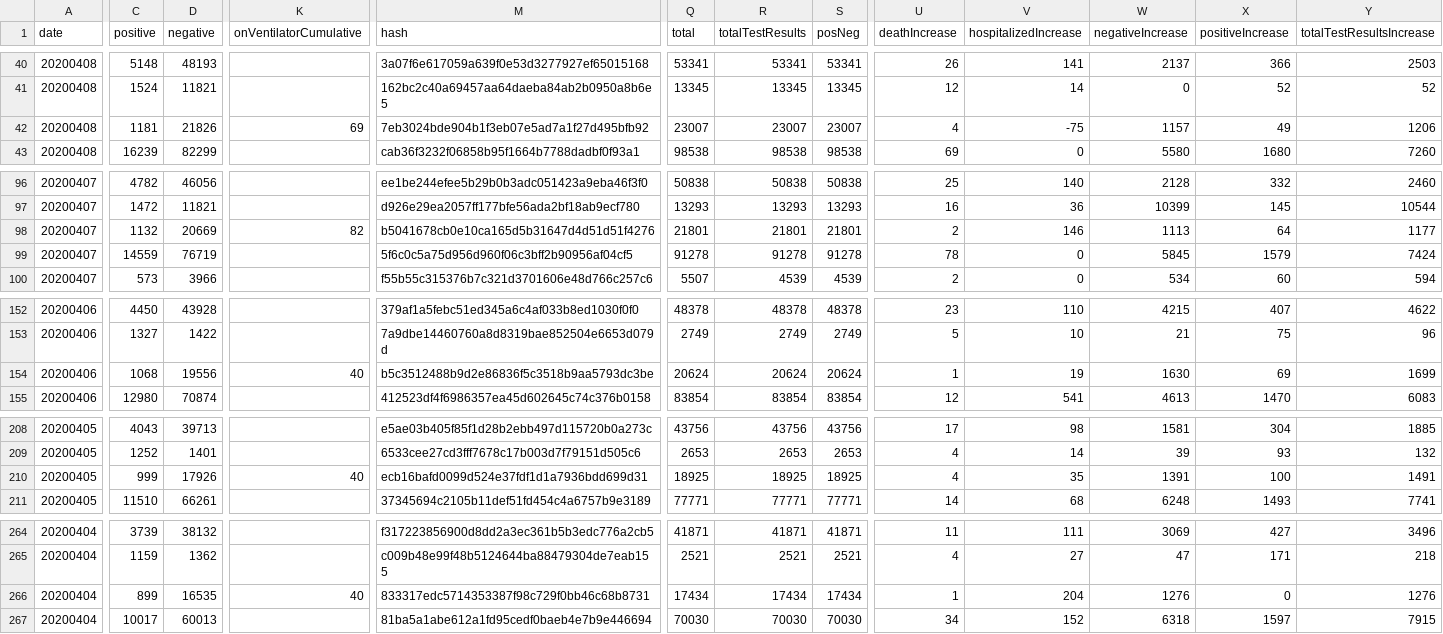
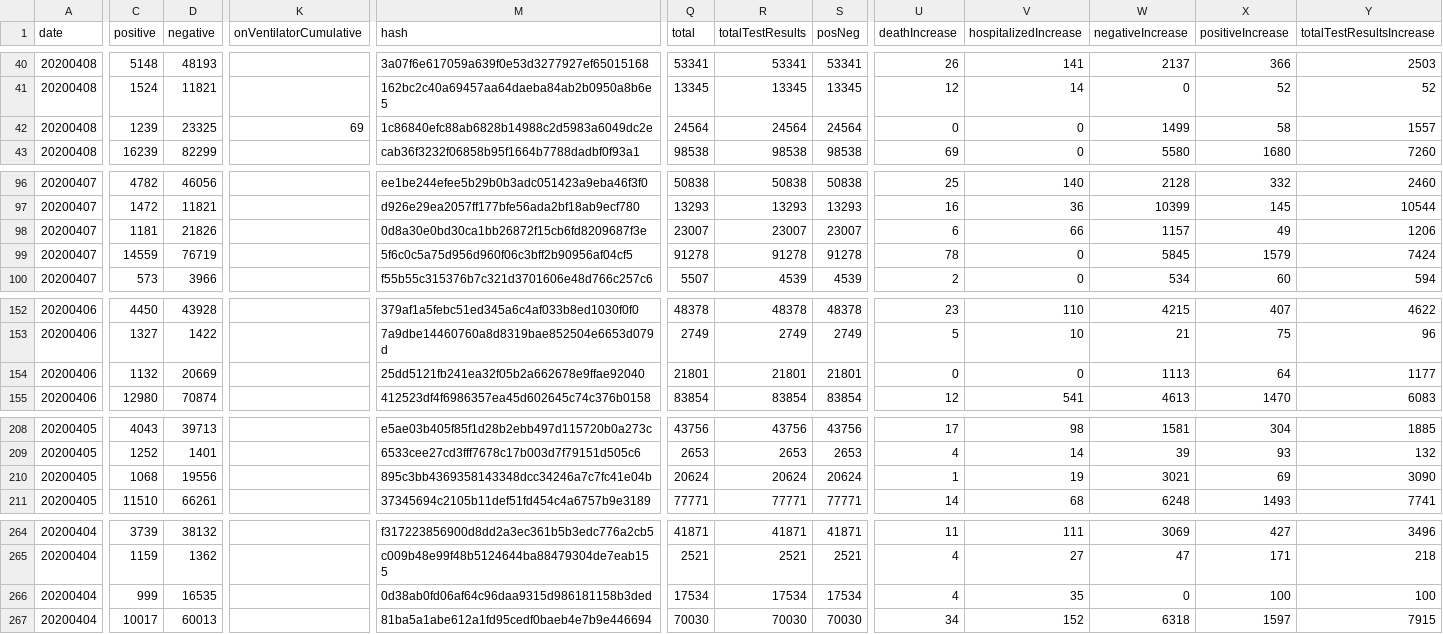
Before and after one commit to smike/covid-tracking-data, a CSV file: data/states_daily_4pm_et.csv, drawn as a sheet; only a part is shown, gaps mark what is left out; removed rows and columns are numbered as before the commit, all else as after; rows hold the shown columns only; the diff covers the shown part only; the diff names each change by its address in the sheet, - before the commit and + after, or states it on an @@ line.

```diff
--- a/data/states_daily_4pm_et.csv
+++ b/data/states_daily_4pm_et.csv
-row 42: 20200408 | 1181 | 21826 | 69 | 7eb3024bde904b1f3eb07e5ad7a1f27d495bfb92 | 23007 | 23007 | 23007 | 4 | -75 | 1157 | 49 | 1206
+row 42: 20200408 | 1239 | 23325 | 69 | 1c86840efc88ab6828b14988c2d5983a6049dc2e | 24564 | 24564 | 24564 | 0 | 0 | 1499 | 58 | 1557
-row 98: 20200407 | 1132 | 20669 | 82 | b5041678cb0e10ca165d5b31647d4d51d51f4276 | 21801 | 21801 | 21801 | 2 | 146 | 1113 | 64 | 1177
+row 98: 20200407 | 1181 | 21826 |  | 0d8a30e0bd30ca1bb26872f15cb6fd8209687f3e | 23007 | 23007 | 23007 | 6 | 66 | 1157 | 49 | 1206
-C154 (positive): 1068
+C154 (positive): 1132
-D154 (negative): 19556
+D154 (negative): 20669
-K154 (onVentilatorCumulative): 40
+K154 (onVentilatorCumulative): (empty)
-M154 (hash): b5c3512488b9d2e86836f5c3518b9aa5793dc3be
+M154 (hash): 25dd5121fb241ea32f05b2a662678e9ffae92040
-Q154 (total): 20624
+Q154 (total): 21801
-R154 (totalTestResults): 20624
+R154 (totalTestResults): 21801
-S154 (posNeg): 20624
+S154 (posNeg): 21801
-U154 (deathIncrease): 1
+U154 (deathIncrease): 0
-V154 (hospitalizedIncrease): 19
+V154 (hospitalizedIncrease): 0
-W154 (negativeIncrease): 1630
+W154 (negativeIncrease): 1113
-X154 (positiveIncrease): 69
+X154 (positiveIncrease): 64
-Y154 (totalTestResultsIncrease): 1699
+Y154 (totalTestResultsIncrease): 1177
-row 210: 20200405 | 999 | 17926 | 40 | ecb16bafd0099d524e37fdf1d1a7936bdd699d31 | 18925 | 18925 | 18925 | 4 | 35 | 1391 | 100 | 1491
+row 210: 20200405 | 1068 | 19556 |  | 895c3bb4369358143348dcc34246a7c7fc41e04b | 20624 | 20624 | 20624 | 1 | 19 | 3021 | 69 | 3090
-C266 (positive): 899
+C266 (positive): 999
-K266 (onVentilatorCumulative): 40
+K266 (onVentilatorCumulative): (empty)
-M266 (hash): 833317edc5714353387f98c729f0bb46c68b8731
+M266 (hash): 0d38ab0fd06af64c96daa9315d986181158b3ded
-Q266 (total): 17434
+Q266 (total): 17534
-R266 (totalTestResults): 17434
+R266 (totalTestResults): 17534
-S266 (posNeg): 17434
+S266 (posNeg): 17534
-U266 (deathIncrease): 1
+U266 (deathIncrease): 4
-V266 (hospitalizedIncrease): 204
+V266 (hospitalizedIncrease): 35
-W266 (negativeIncrease): 1276
+W266 (negativeIncrease): 0
-X266 (positiveIncrease): 0
+X266 (positiveIncrease): 100
-Y266 (totalTestResultsIncrease): 1276
+Y266 (totalTestResultsIncrease): 100
```
Also changed, not shown: 43 edited cells elsewhere in this file, data/states_current.csv, data/us_current.csv.
